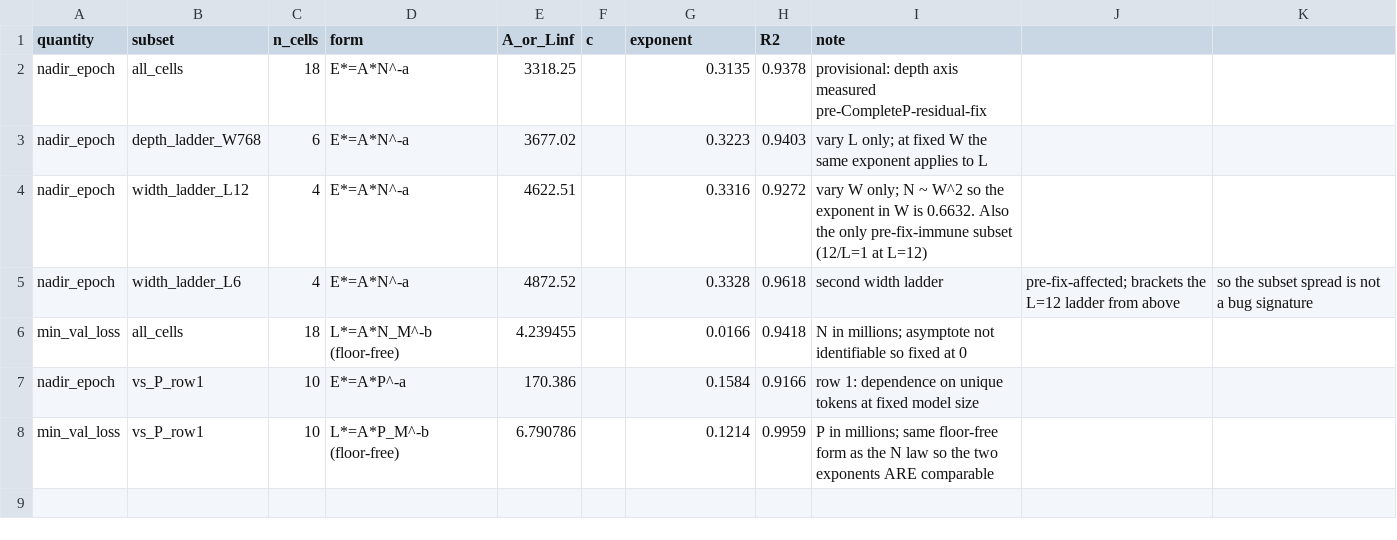
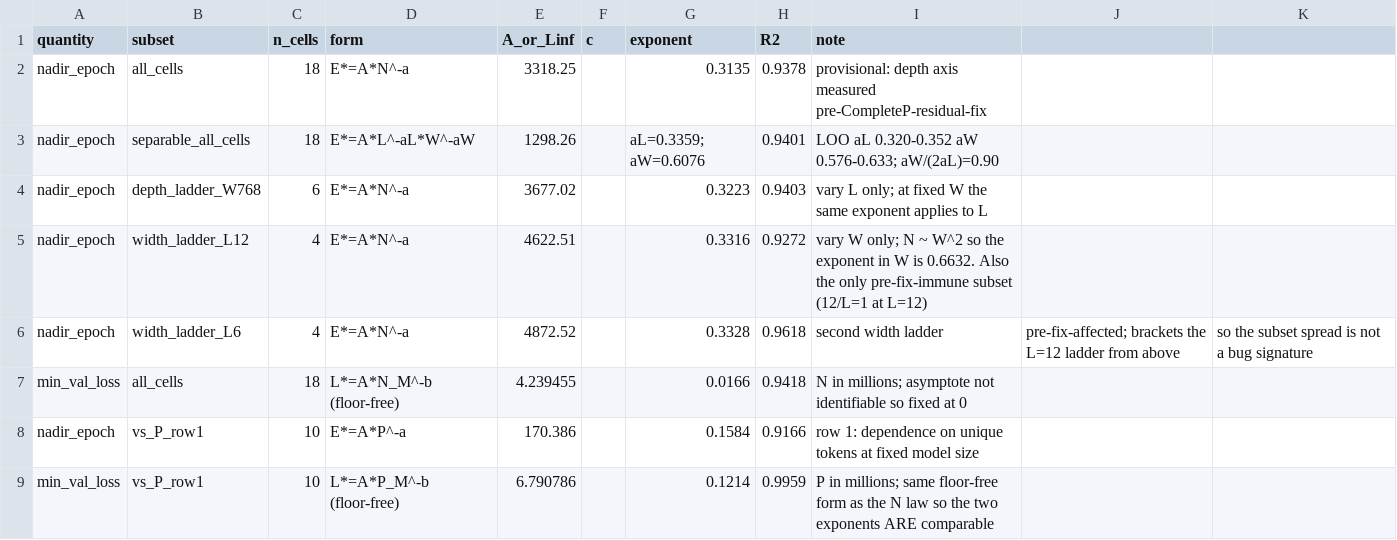
Before and after one commit to TongQM/slowrun, a CSV file: experiments/figures/10_sister_panels/expt_fig1_sister_panels_fits.csv, drawn as a sheet; the diff names each change by its address in the sheet, - before the commit and + after, or states it on an @@ line.

```diff
--- a/experiments/figures/10_sister_panels/expt_fig1_sister_panels_fits.csv
+++ b/experiments/figures/10_sister_panels/expt_fig1_sister_panels_fits.csv
+row 3: nadir_epoch | separable_all_cells | 18 | E*=A*L^-aL*W^-aW | 1298.26 |  | aL=0.3359; aW=0.6076 | 0.9401 | LOO aL 0.320-0.352 aW 0.576-0.633; aW/(2aL)=0.90
```
Also changed, not shown: 6 other files.
